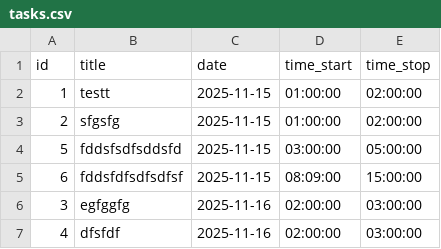
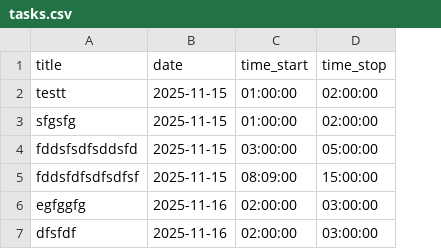
Before and after one commit to Vubni/calendar, a CSV file: tasks.csv, drawn as a sheet; the diff names each change by its address in the sheet, - before the commit and + after, or states it on an @@ line.

```diff
--- a/tasks.csv
+++ b/tasks.csv
-column A (id), rows 2-7: 1 | 2 | 5 | 6 | 3 | 4
```
Also changed, not shown: 3 other files.
